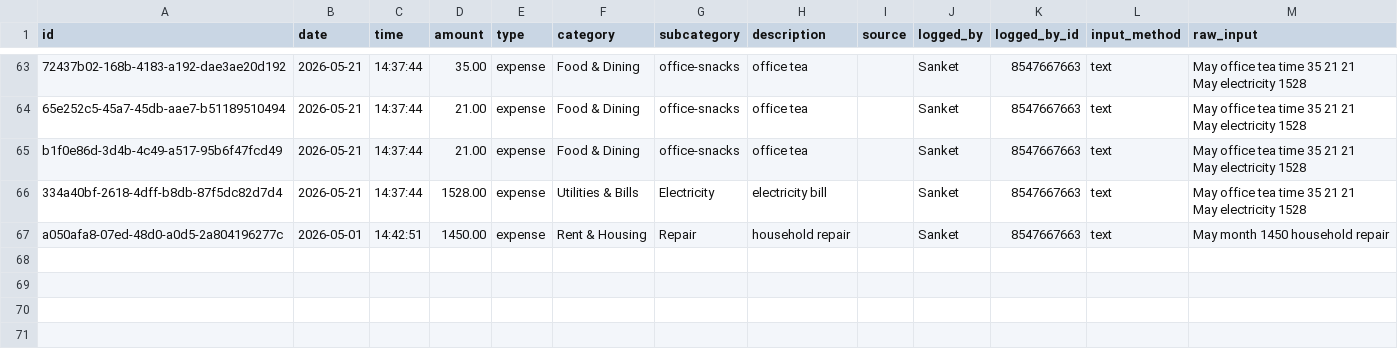
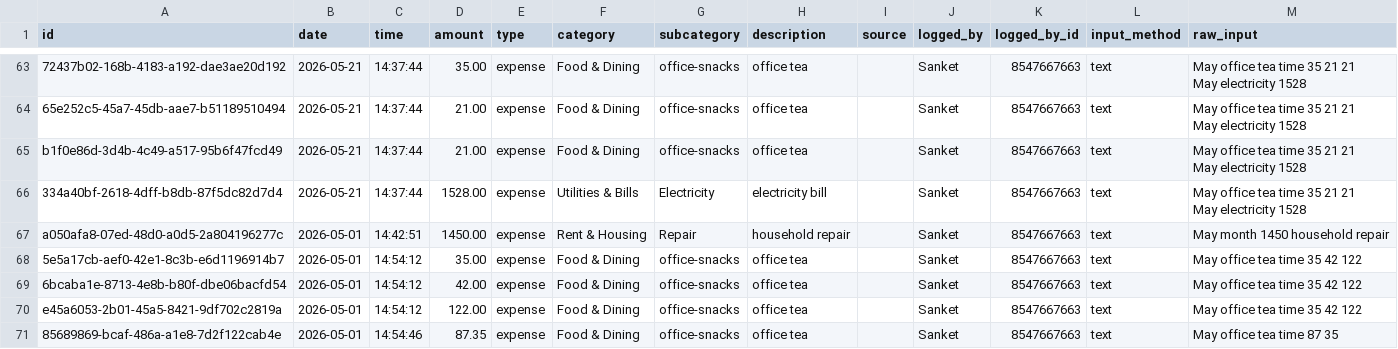
Before and after one commit to sanket1012/vittamantri, a CSV file: data/transactions.csv, drawn as a sheet; only a part is shown, gaps mark what is left out; the diff names each change by its address in the sheet, - before the commit and + after, or states it on an @@ line.

Commit message:
update to transactions

```diff
--- a/data/transactions.csv
+++ b/data/transactions.csv
+row 68: 5e5a17cb-aef0-42e1-8c3b-e6d1196914b7 | 2026-05-01 | 14:54:12 | 35.00 | expense | Food & Dining | office-snacks | office tea |  | Sanket | 8547667663 | text | May office tea time 35 42 122
+row 69: 6bcaba1e-8713-4e8b-b80f-dbe06bacfd54 | 2026-05-01 | 14:54:12 | 42.00 | expense | Food & Dining | office-snacks | office tea |  | Sanket | 8547667663 | text | May office tea time 35 42 122
+row 70: e45a6053-2b01-45a5-8421-9df702c2819a | 2026-05-01 | 14:54:12 | 122.00 | expense | Food & Dining | office-snacks | office tea |  | Sanket | 8547667663 | text | May office tea time 35 42 122
+row 71: 85689869-bcaf-486a-a1e8-7d2f122cab4e | 2026-05-01 | 14:54:46 | 87.35 | expense | Food & Dining | office-snacks | office tea |  | Sanket | 8547667663 | text | May office tea time 87 35
```
Also changed, not shown: 1 other file.
